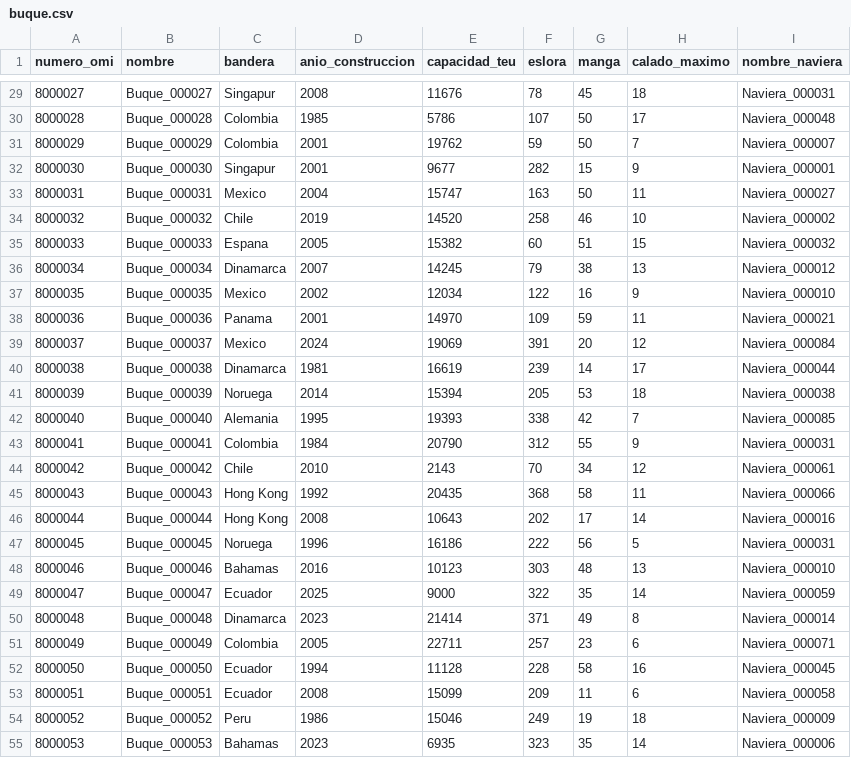
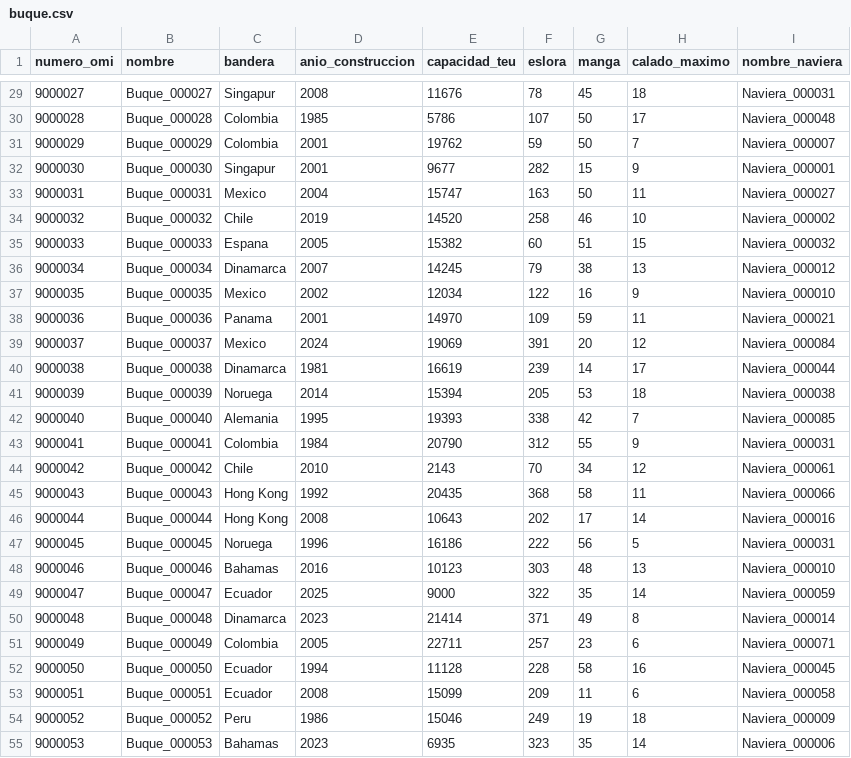
Before and after one commit to spalominor/trabajo_bd1, a CSV file: data/buque.csv, drawn as a sheet; only a part is shown, gaps mark what is left out; the diff covers the shown part only.

```diff
--- a/data/buque.csv
+++ b/data/buque.csv
@@ -29,27 +29,27 @@ numero_omi,nombre,bandera,anio_construccion,capacidad_teu,eslora,manga,calado_ma
-8000027,Buque_000027,Singapur,2008,11676,78,45,18,Naviera_000031
-8000028,Buque_000028,Colombia,1985,5786,107,50,17,Naviera_000048
-8000029,Buque_000029,Colombia,2001,19762,59,50,7,Naviera_000007
-8000030,Buque_000030,Singapur,2001,9677,282,15,9,Naviera_000001
-8000031,Buque_000031,Mexico,2004,15747,163,50,11,Naviera_000027
-8000032,Buque_000032,Chile,2019,14520,258,46,10,Naviera_000002
-8000033,Buque_000033,Espana,2005,15382,60,51,15,Naviera_000032
-8000034,Buque_000034,Dinamarca,2007,14245,79,38,13,Naviera_000012
-8000035,Buque_000035,Mexico,2002,12034,122,16,9,Naviera_000010
-8000036,Buque_000036,Panama,2001,14970,109,59,11,Naviera_000021
-8000037,Buque_000037,Mexico,2024,19069,391,20,12,Naviera_000084
-8000038,Buque_000038,Dinamarca,1981,16619,239,14,17,Naviera_000044
-8000039,Buque_000039,Noruega,2014,15394,205,53,18,Naviera_000038
-8000040,Buque_000040,Alemania,1995,19393,338,42,7,Naviera_000085
-8000041,Buque_000041,Colombia,1984,20790,312,55,9,Naviera_000031
-8000042,Buque_000042,Chile,2010,2143,70,34,12,Naviera_000061
-8000043,Buque_000043,Hong Kong,1992,20435,368,58,11,Naviera_000066
-8000044,Buque_000044,Hong Kong,2008,10643,202,17,14,Naviera_000016
-8000045,Buque_000045,Noruega,1996,16186,222,56,5,Naviera_000031
-8000046,Buque_000046,Bahamas,2016,10123,303,48,13,Naviera_000010
-8000047,Buque_000047,Ecuador,2025,9000,322,35,14,Naviera_000059
-8000048,Buque_000048,Dinamarca,2023,21414,371,49,8,Naviera_000014
-8000049,Buque_000049,Colombia,2005,22711,257,23,6,Naviera_000071
-8000050,Buque_000050,Ecuador,1994,11128,228,58,16,Naviera_000045
-8000051,Buque_000051,Ecuador,2008,15099,209,11,6,Naviera_000058
-8000052,Buque_000052,Peru,1986,15046,249,19,18,Naviera_000009
-8000053,Buque_000053,Bahamas,2023,6935,323,35,14,Naviera_000006
+9000027,Buque_000027,Singapur,2008,11676,78,45,18,Naviera_000031
+9000028,Buque_000028,Colombia,1985,5786,107,50,17,Naviera_000048
+9000029,Buque_000029,Colombia,2001,19762,59,50,7,Naviera_000007
+9000030,Buque_000030,Singapur,2001,9677,282,15,9,Naviera_000001
+9000031,Buque_000031,Mexico,2004,15747,163,50,11,Naviera_000027
+9000032,Buque_000032,Chile,2019,14520,258,46,10,Naviera_000002
+9000033,Buque_000033,Espana,2005,15382,60,51,15,Naviera_000032
+9000034,Buque_000034,Dinamarca,2007,14245,79,38,13,Naviera_000012
+9000035,Buque_000035,Mexico,2002,12034,122,16,9,Naviera_000010
+9000036,Buque_000036,Panama,2001,14970,109,59,11,Naviera_000021
+9000037,Buque_000037,Mexico,2024,19069,391,20,12,Naviera_000084
+9000038,Buque_000038,Dinamarca,1981,16619,239,14,17,Naviera_000044
+9000039,Buque_000039,Noruega,2014,15394,205,53,18,Naviera_000038
+9000040,Buque_000040,Alemania,1995,19393,338,42,7,Naviera_000085
+9000041,Buque_000041,Colombia,1984,20790,312,55,9,Naviera_000031
+9000042,Buque_000042,Chile,2010,2143,70,34,12,Naviera_000061
+9000043,Buque_000043,Hong Kong,1992,20435,368,58,11,Naviera_000066
+9000044,Buque_000044,Hong Kong,2008,10643,202,17,14,Naviera_000016
+9000045,Buque_000045,Noruega,1996,16186,222,56,5,Naviera_000031
+9000046,Buque_000046,Bahamas,2016,10123,303,48,13,Naviera_000010
+9000047,Buque_000047,Ecuador,2025,9000,322,35,14,Naviera_000059
+9000048,Buque_000048,Dinamarca,2023,21414,371,49,8,Naviera_000014
+9000049,Buque_000049,Colombia,2005,22711,257,23,6,Naviera_000071
+9000050,Buque_000050,Ecuador,1994,11128,228,58,16,Naviera_000045
+9000051,Buque_000051,Ecuador,2008,15099,209,11,6,Naviera_000058
+9000052,Buque_000052,Peru,1986,15046,249,19,18,Naviera_000009
+9000053,Buque_000053,Bahamas,2023,6935,323,35,14,Naviera_000006
```
Also changed, not shown: 73 edited cells elsewhere in this file, data/viaje.csv, 1 other file.
